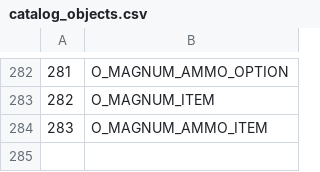
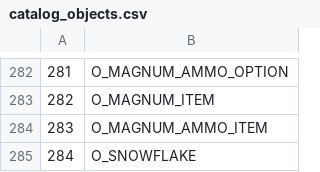
Before and after one commit to LostArtefacts/TRX, a CSV file: data/tr2/ship/cfg/catalog_objects.csv, drawn as a sheet; only a part is shown, gaps mark what is left out; the diff names each change by its address in the sheet, - before the commit and + after, or states it on an @@ line.

```diff
--- a/data/tr2/ship/cfg/catalog_objects.csv
+++ b/data/tr2/ship/cfg/catalog_objects.csv
+row 285: 284 | O_SNOWFLAKE
```
Also changed, not shown: data/tr1/ship/cfg/catalog_objects.csv, data/tr3/ship/cfg/catalog_objects.csv, 48 other files.
